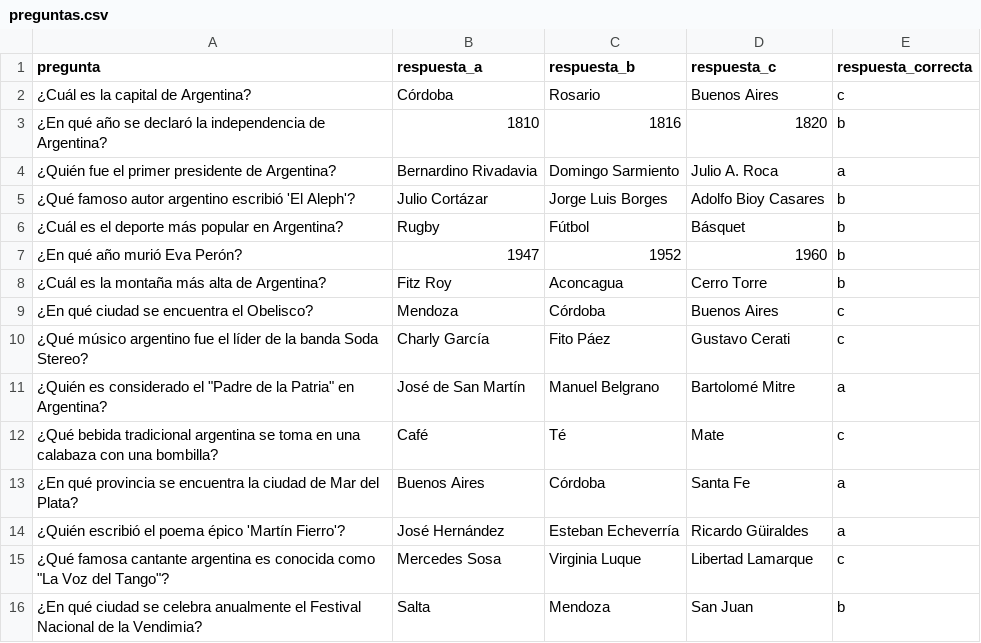
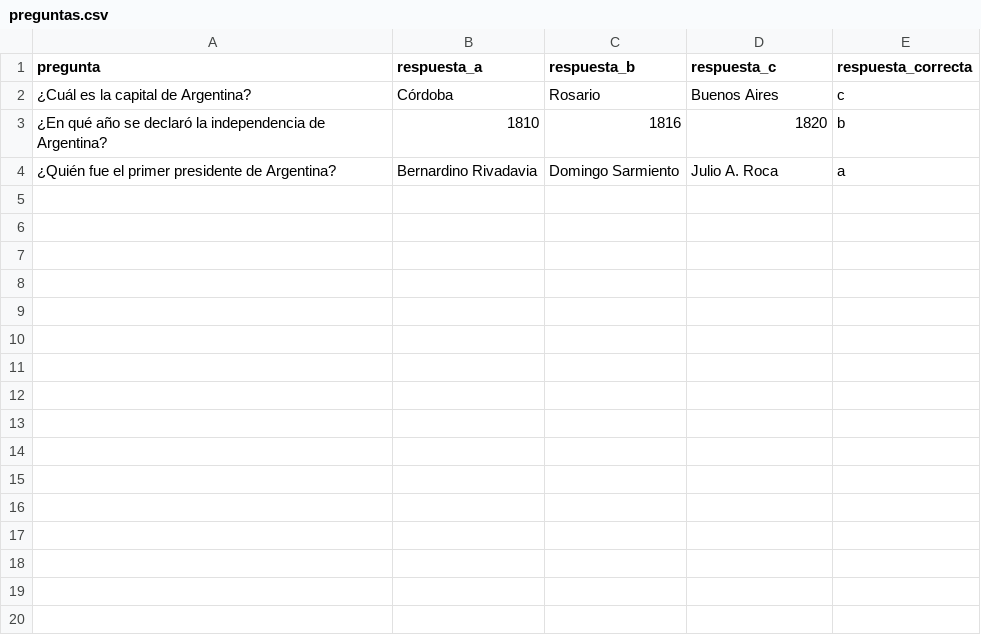
Before and after one commit to Mati-Caballero/Proyecto-Final-Progra-l, a CSV file: preguntas.csv, drawn as a sheet.

```diff
--- a/preguntas.csv
+++ b/preguntas.csv
@@ -4,13 +4 @@ pregunta,respuesta_a,respuesta_b,respuesta_c,respuesta_correcta
 ¿Quién fue el primer presidente de Argentina?,Bernardino Rivadavia,Domingo Sarmiento,Julio A. Roca,a
-¿Qué famoso autor argentino escribió 'El Aleph'?,Julio Cortázar,Jorge Luis Borges,Adolfo Bioy Casares,b
-¿Cuál es el deporte más popular en Argentina?,Rugby,Fútbol,Básquet,b
-¿En qué año murió Eva Perón?,1947,1952,1960,b
-¿Cuál es la montaña más alta de Argentina?,Fitz Roy,Aconcagua,Cerro Torre,b
-¿En qué ciudad se encuentra el Obelisco?,Mendoza,Córdoba,Buenos Aires,c
-¿Qué músico argentino fue el líder de la banda Soda Stereo?,Charly García,Fito Páez,Gustavo Cerati,c
-¿Quién es considerado el "Padre de la Patria" en Argentina?,José de San Martín,Manuel Belgrano,Bartolomé Mitre,a
-¿Qué bebida tradicional argentina se toma en una calabaza con una bombilla?,Café,Té,Mate,c
-¿En qué provincia se encuentra la ciudad de Mar del Plata?,Buenos Aires,Córdoba,Santa Fe,a
-¿Quién escribió el poema épico 'Martín Fierro'?,José Hernández,Esteban Echeverría,Ricardo Güiraldes,a
-¿Qué famosa cantante argentina es conocida como "La Voz del Tango"?,Mercedes Sosa,Virginia Luque,Libertad Lamarque,c
-¿En qué ciudad se celebra anualmente el Festival Nacional de la Vendimia?,Salta,Mendoza,San Juan,b
```
Also changed, not shown: 5 other files.
